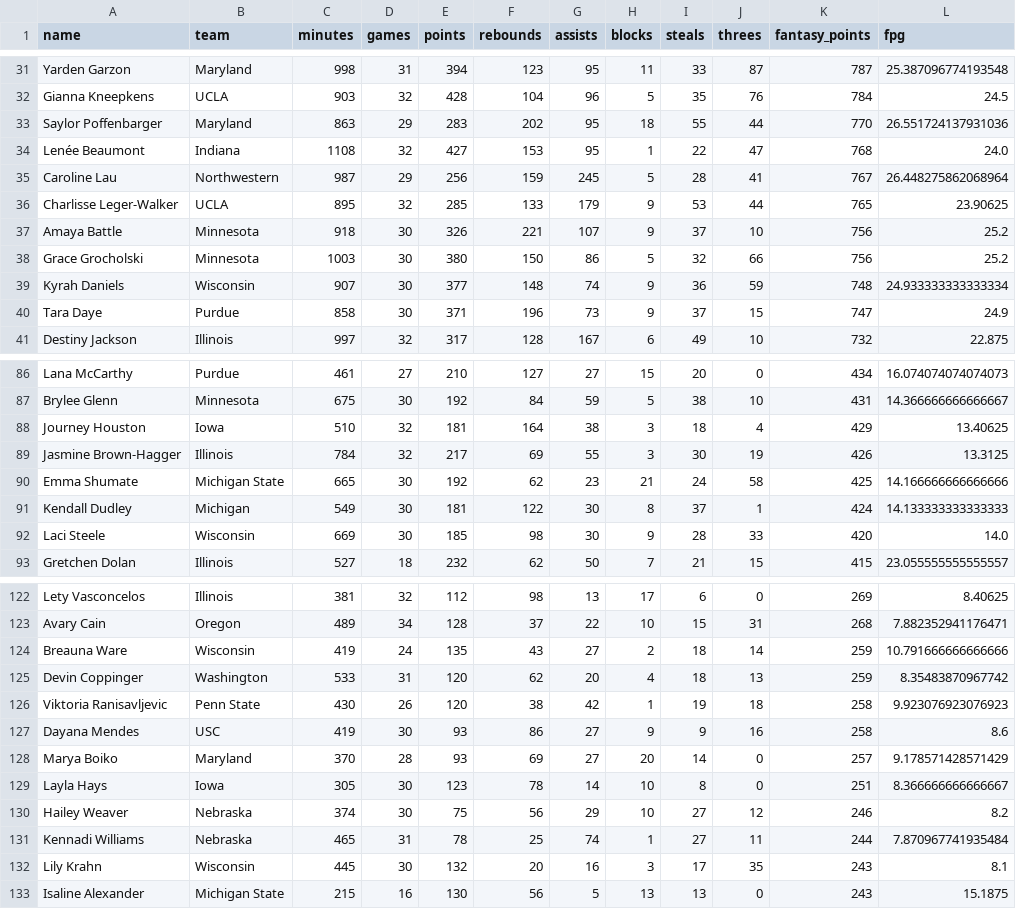
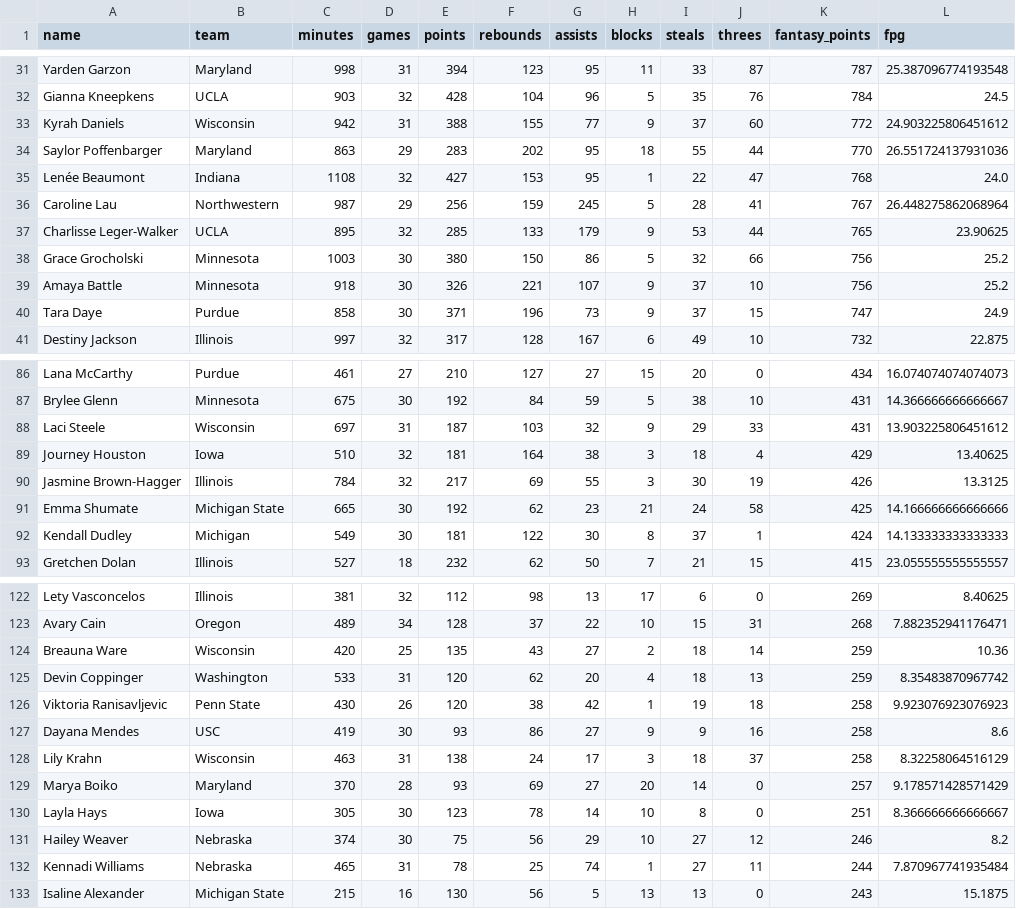
Before and after one commit to Levin-Ari/fantasy-basketball, a CSV file: daily-outputs/2026-03-19.csv, drawn as a sheet; only a part is shown, gaps mark what is left out; the diff covers the shown part only.

```diff
--- a/daily-outputs/2026-03-19.csv
+++ b/daily-outputs/2026-03-19.csv
@@ -32,2 +32,3 @@ Yarden Garzon,Maryland,998,31,394,123,95,11,33,87,787,25.387096774193548
 Gianna Kneepkens,UCLA,903,32,428,104,96,5,35,76,784,24.5
+Kyrah Daniels,Wisconsin,942,31,388,155,77,9,37,60,772,24.903225806451612
 Saylor Poffenbarger,Maryland,863,29,283,202,95,18,55,44,770,26.551724137931036
@@ -36,5 +37,4 @@ Caroline Lau,Northwestern,987,29,256,159,245,5,28,41,767,26.448275862068964
 Charlisse Leger-Walker,UCLA,895,32,285,133,179,9,53,44,765,23.90625
+Grace Grocholski,Minnesota,1003,30,380,150,86,5,32,66,756,25.2
 Amaya Battle,Minnesota,918,30,326,221,107,9,37,10,756,25.2
-Grace Grocholski,Minnesota,1003,30,380,150,86,5,32,66,756,25.2
-Kyrah Daniels,Wisconsin,907,30,377,148,74,9,36,59,748,24.933333333333334
 Tara Daye,Purdue,858,30,371,196,73,9,37,15,747,24.9
@@ -87,2 +87,3 @@ Lana McCarthy,Purdue,461,27,210,127,27,15,20,0,434,16.074074074074073
 Brylee Glenn,Minnesota,675,30,192,84,59,5,38,10,431,14.366666666666667
+Laci Steele,Wisconsin,697,31,187,103,32,9,29,33,431,13.903225806451612
 Journey Houston,Iowa,510,32,181,164,38,3,18,4,429,13.40625
@@ -91,3 +92,2 @@ Emma Shumate,Michigan State,665,30,192,62,23,21,24,58,425,14.166666666666666
 Kendall Dudley,Michigan,549,30,181,122,30,8,37,1,424,14.133333333333333
-Laci Steele,Wisconsin,669,30,185,98,30,9,28,33,420,14.0
 Gretchen Dolan,Illinois,527,18,232,62,50,7,21,15,415,23.055555555555557
@@ -123,3 +123,3 @@ Lety Vasconcelos,Illinois,381,32,112,98,13,17,6,0,269,8.40625
 Avary Cain,Oregon,489,34,128,37,22,10,15,31,268,7.882352941176471
-Breauna Ware,Wisconsin,419,24,135,43,27,2,18,14,259,10.791666666666666
+Breauna Ware,Wisconsin,420,25,135,43,27,2,18,14,259,10.36
 Devin Coppinger,Washington,533,31,120,62,20,4,18,13,259,8.35483870967742
@@ -127,2 +127,3 @@ Viktoria Ranisavljevic,Penn State,430,26,120,38,42,1,19,18,258,9.923076923076923
 Dayana Mendes,USC,419,30,93,86,27,9,9,16,258,8.6
+Lily Krahn,Wisconsin,463,31,138,24,17,3,18,37,258,8.32258064516129
 Marya Boiko,Maryland,370,28,93,69,27,20,14,0,257,9.178571428571429
@@ -131,3 +132,2 @@ Hailey Weaver,Nebraska,374,30,75,56,29,10,27,12,246,8.2
 Kennadi Williams,Nebraska,465,31,78,25,74,1,27,11,244,7.870967741935484
-Lily Krahn,Wisconsin,445,30,132,20,16,3,17,35,243,8.1
 Isaline Alexander,Michigan State,215,16,130,56,5,13,13,0,243,15.1875
```
Also changed, not shown: 5 added rows, 5 removed rows and 1 moved row elsewhere in this file, 1 other file.
